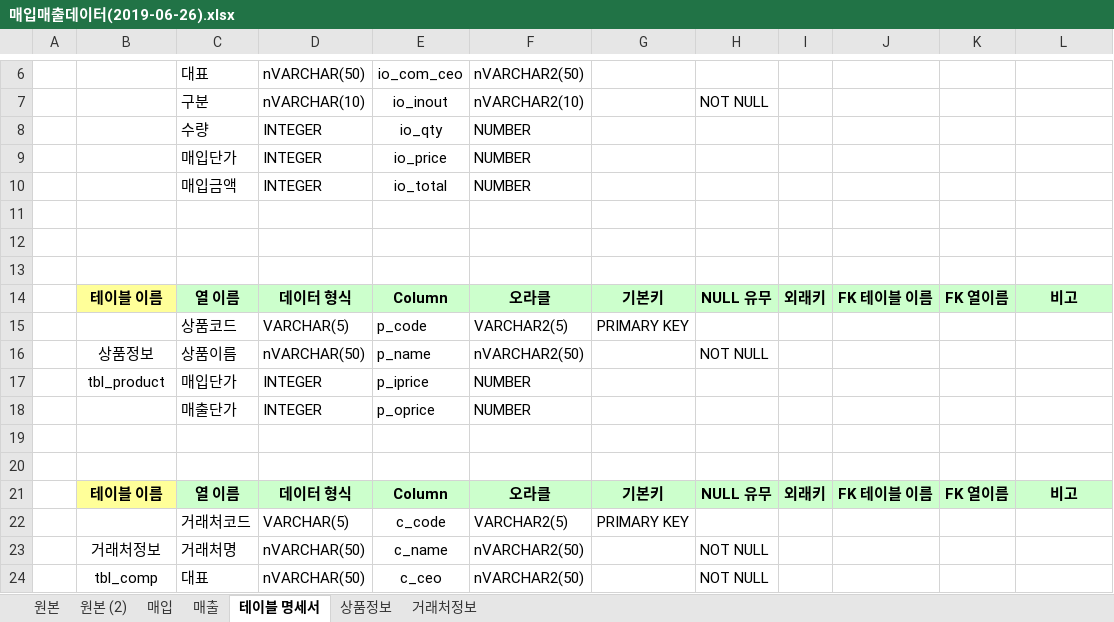
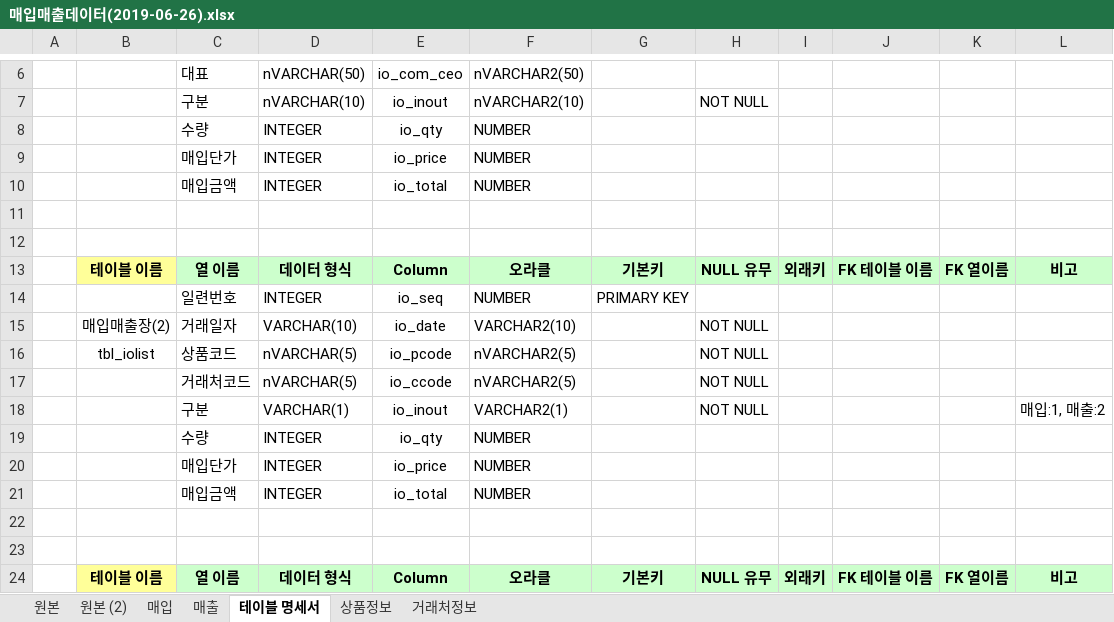
Before and after one commit to Morishita1/Biz_403_06_Oracle, an Excel workbook: 참고자료/매입매출데이터(2019-06-26).xlsx, sheet 테이블 명세서, drawn as a sheet; only a part is shown, gaps mark what is left out; the shorter side is filled out with more unchanged rows; values as stored, in another font and other column widths than the file's, no borders; the diff names each change by its address in the sheet, - before the commit and + after, or states it on an @@ line.

```diff
--- a/참고자료/매입매출데이터(2019-06-26).xlsx (sheet 테이블 명세서)
+++ b/참고자료/매입매출데이터(2019-06-26).xlsx (sheet 테이블 명세서)
+row 13:  | 테이블 이름 | 열 이름 | 데이터 형식 | Column | 오라클 | 기본키 | NULL 유무 | 외래키 | FK 테이블 이름 | FK 열이름 | 비고
+row 14:  |  | 일련번호 | INTEGER | io_seq | NUMBER | PRIMARY KEY
+row 15:  | 매입매출장(2) | 거래일자 | VARCHAR(10) | io_date | VARCHAR2(10) |  | NOT NULL
+row 16:  | tbl_iolist | 상품코드 | nVARCHAR(5) | io_pcode | nVARCHAR2(5) |  | NOT NULL
+row 17:  |  | 거래처코드 | nVARCHAR(5) | io_ccode | nVARCHAR2(5) |  | NOT NULL
+row 18:  |  | 구분 | VARCHAR(1) | io_inout | VARCHAR2(1) |  | NOT NULL |  |  |  | 매입:1, 매출:2
+row 19:  |  | 수량 | INTEGER | io_qty | NUMBER
+row 20:  |  | 매입단가 | INTEGER | io_price | NUMBER
+row 21:  |  | 매입금액 | INTEGER | io_total | NUMBER
+row 22: (empty)
```
Also changed, not shown: 3 other files.
